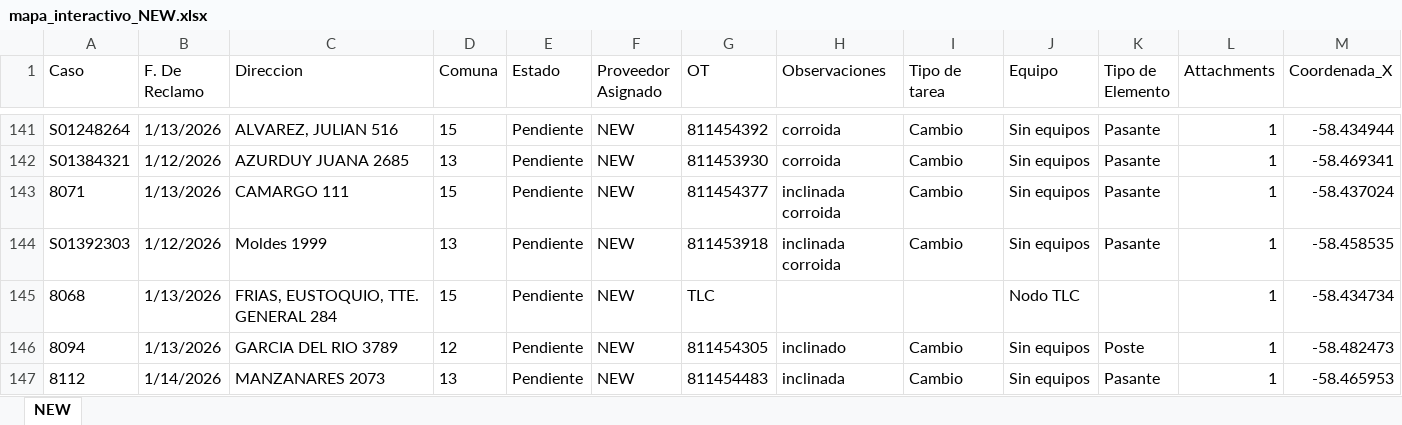
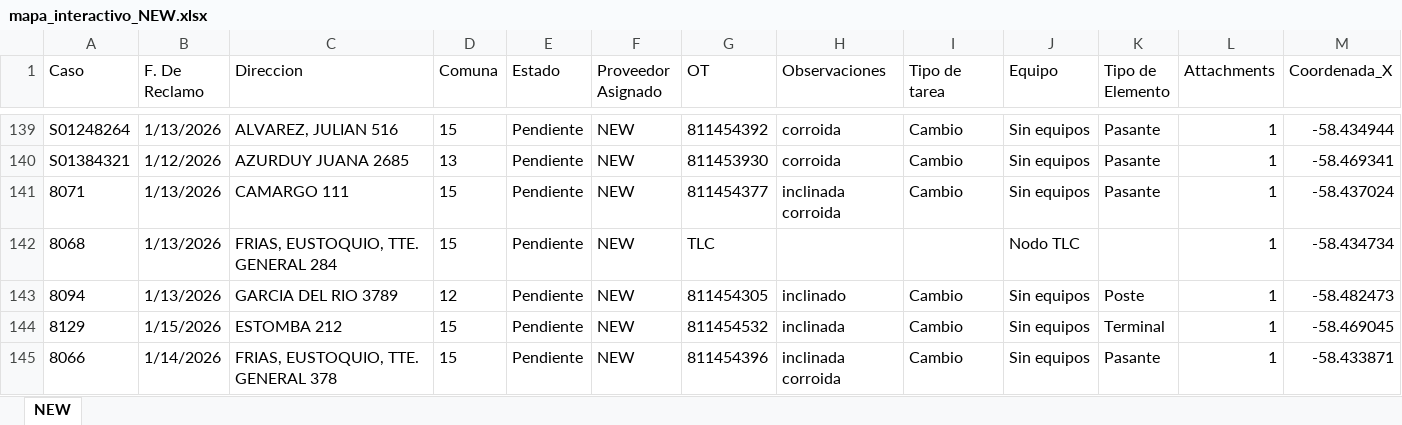
Before and after one commit to gestiondereclamosteco/new, an Excel workbook: mapa_interactivo_NEW.xlsx, sheet NEW, drawn as a sheet; only a part is shown, gaps mark what is left out; the shorter side is filled out with more unchanged rows; values as stored, in another font and other column widths than the file's, no borders; rows hold the shown columns only; the diff covers the shown part only; the diff names each change by its address in the sheet, - before the commit and + after, or states it on an @@ line.

Commit message:
Actualizacion automatica del mapa (2026-05-27 12:07:00)

```diff
--- a/mapa_interactivo_NEW.xlsx (sheet NEW)
+++ b/mapa_interactivo_NEW.xlsx (sheet NEW)
-row 144: S01392303 | 1/12/2026 | Moldes 1999 | 13 | Pendiente | NEW | 811453918 | inclinada corroida | Cambio | Sin equipos | Pasante | 1 | -58.458535
-row 147: 8112 | 1/14/2026 | MANZANARES 2073 | 13 | Pendiente | NEW | 811454483 | inclinada | Cambio | Sin equipos | Pasante | 1 | -58.465953
```
Also changed, not shown: 10 removed rows elsewhere in this sheet, 1 other file.
